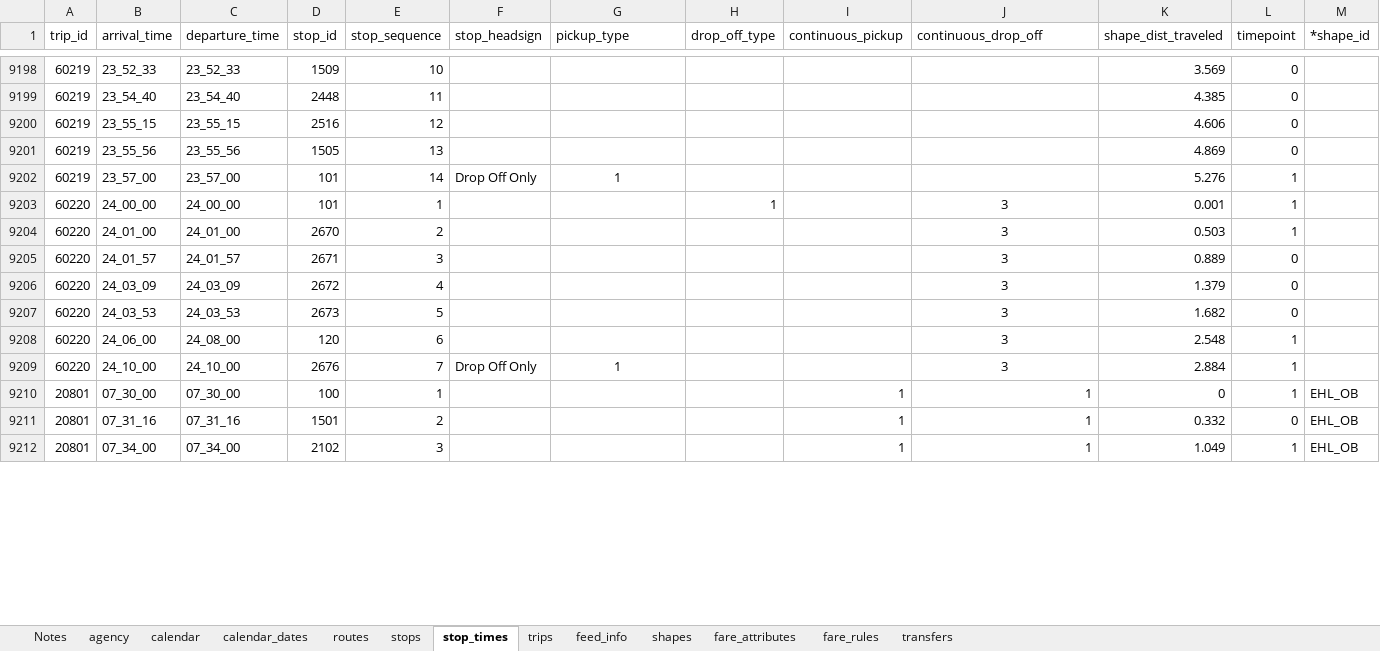
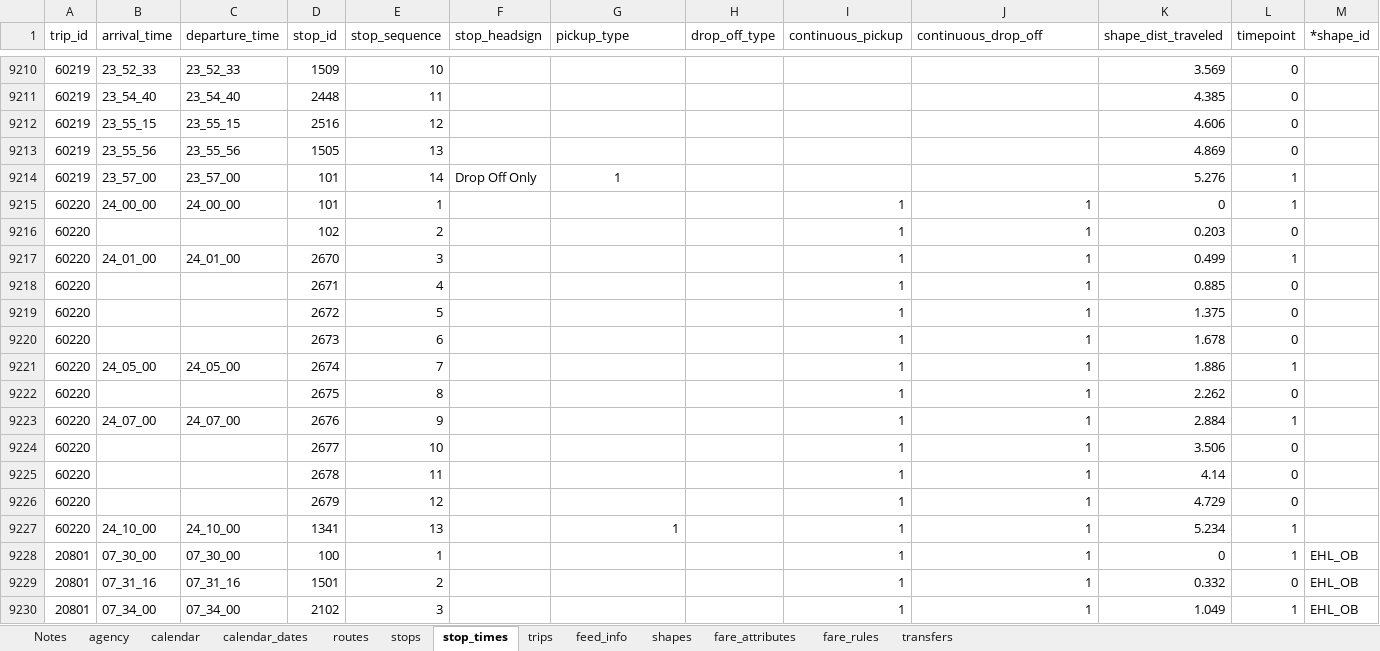
Before and after one commit to PinpointAVL/TAPS-GTFS, an Excel workbook: 2025-01-03/ImportExport.xlsm, sheet stop_times, drawn as a sheet; only a part is shown, gaps mark what is left out; values as stored, in another font and other column widths than the file's, no borders; removed rows and columns are numbered as before the commit, all else as after; rows hold the shown columns only; the diff covers the shown part only; the diff names each change by its address in the sheet, - before the commit and + after, or states it on an @@ line.

```diff
--- a/2025-01-03/ImportExport.xlsm (sheet stop_times)
+++ b/2025-01-03/ImportExport.xlsm (sheet stop_times)
-H9215 (drop_off_type): 1
+H9215 (drop_off_type): (empty)
-I9215 (continuous_pickup): (empty)
+I9215 (continuous_pickup): 1
-J9215 (continuous_drop_off): 3
+J9215 (continuous_drop_off): 1
-J9215 alignment: center
+J9215 alignment: right
-K9215 (shape_dist_traveled): 0.001
+K9215 (shape_dist_traveled): 0
+row 9216: 60220 |  |  | 102 | 2 |  |  |  | 1 | 1 | 0.203 | 0
-E9217 (stop_sequence): 2
+E9217 (stop_sequence): 3
-I9217 (continuous_pickup): (empty)
+I9217 (continuous_pickup): 1
-J9217 (continuous_drop_off): 3
+J9217 (continuous_drop_off): 1
-J9217 alignment: center
+J9217 alignment: right
-K9217 (shape_dist_traveled): 0.503
+K9217 (shape_dist_traveled): 0.499
-row 9205: 60220 | 24_01_57 | 24_01_57 | 2671 | 3 |  |  |  |  | 3 | 0.889 | 0
-row 9206: 60220 | 24_03_09 | 24_03_09 | 2672 | 4 |  |  |  |  | 3 | 1.379 | 0
-row 9207: 60220 | 24_03_53 | 24_03_53 | 2673 | 5 |  |  |  |  | 3 | 1.682 | 0
-row 9208: 60220 | 24_06_00 | 24_08_00 | 120 | 6 |  |  |  |  | 3 | 2.548 | 1
+row 9218: 60220 |  |  | 2671 | 4 |  |  |  | 1 | 1 | 0.885 | 0
+row 9219: 60220 |  |  | 2672 | 5 |  |  |  | 1 | 1 | 1.375 | 0
+row 9220: 60220 |  |  | 2673 | 6 |  |  |  | 1 | 1 | 1.678 | 0
+row 9221: 60220 | 24_05_00 | 24_05_00 | 2674 | 7 |  |  |  | 1 | 1 | 1.886 | 1
+row 9222: 60220 |  |  | 2675 | 8 |  |  |  | 1 | 1 | 2.262 | 0
+row 9223: 60220 | 24_07_00 | 24_07_00 | 2676 | 9 |  |  |  | 1 | 1 | 2.884 | 1
+row 9224: 60220 |  |  | 2677 | 10 |  |  |  | 1 | 1 | 3.506 | 0
+row 9225: 60220 |  |  | 2678 | 11 |  |  |  | 1 | 1 | 4.14 | 0
+row 9226: 60220 |  |  | 2679 | 12 |  |  |  | 1 | 1 | 4.729 | 0
-D9227 (stop_id): 2676
+D9227 (stop_id): 1341
-E9227 (stop_sequence): 7
+E9227 (stop_sequence): 13
-F9227 (stop_headsign): Drop Off Only
+F9227 (stop_headsign): (empty)
-G9227 alignment: center
+G9227 alignment: right
-I9227 (continuous_pickup): (empty)
+I9227 (continuous_pickup): 1
-J9227 (continuous_drop_off): 3
+J9227 (continuous_drop_off): 1
-J9227 alignment: center
+J9227 alignment: right
-K9227 (shape_dist_traveled): 2.884
+K9227 (shape_dist_traveled): 5.234
```
Also changed, not shown: 12 added rows, 16 removed rows and 197 edited cells elsewhere in this sheet, sheet shapes, sheet transfers, sheet stops, sheet trips, sheet feed_info, formulas that keep their value, charts or pictures, 11 other files.
